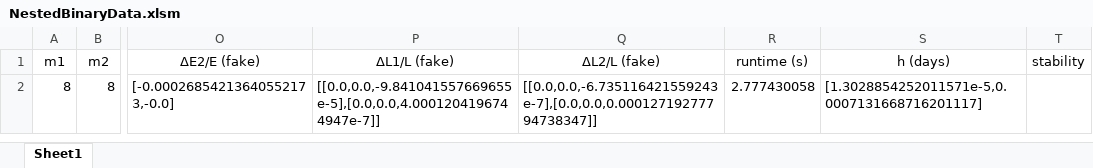
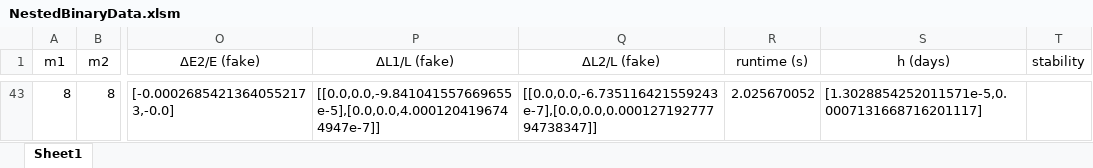
Before and after one commit to annesin/AstroResearch, an Excel workbook: NestedBinaryData.xlsm, sheet Sheet1, drawn as a sheet; only a part is shown, gaps mark what is left out; values as stored, in another font and other column widths than the file's, no borders; conditional formats not drawn; addresses are those after the commit; the diff covers the shown part only; the diff names each change by its address in the sheet, - before the commit and + after, or states it on an @@ line.

```diff
--- a/NestedBinaryData.xlsm (sheet Sheet1)
+++ b/NestedBinaryData.xlsm (sheet Sheet1)
-R43 (runtime (s)): 2.777430058
+R43 (runtime (s)): 2.025670052
```
Also changed, not shown: 41 added rows elsewhere in this sheet, 5 other files.
